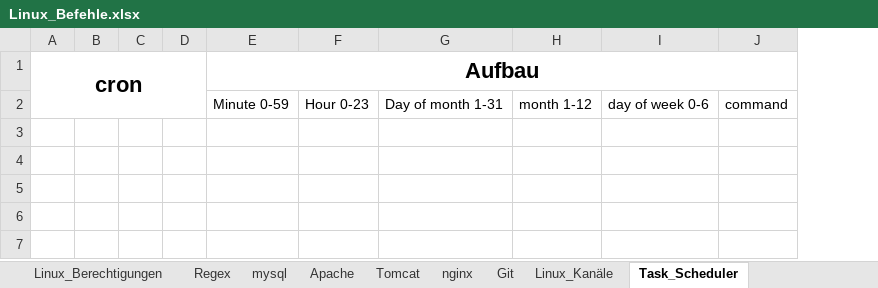
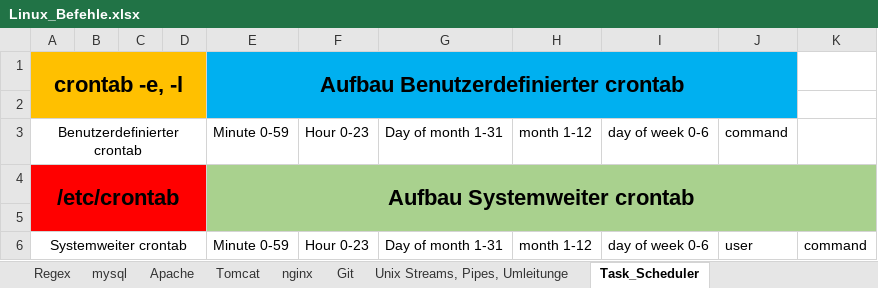
Before and after one commit to xxSvenxx/Linux, an Excel workbook: Linux_Befehle.xlsx, sheet Task_Scheduler, drawn as a sheet; values as stored, in another font and other column widths than the file's, no borders; removed rows and columns are numbered as before the commit, all else as after; the diff names each change by its address in the sheet, - before the commit and + after, or states it on an @@ line.

```diff
--- a/Linux_Befehle.xlsx (sheet Task_Scheduler)
+++ b/Linux_Befehle.xlsx (sheet Task_Scheduler)
-sheet tab: Linux_Kanäle
+sheet tab: Unix Streams, Pipes, Umleitunge
-column A, row 1: cron
+column A, row 1: crontab -e, -l; row 3: Benutzerdefinierter crontab
+column K, empty
-B1:D1 fill: none
+B1:D1 fill: #FFC000
-E1: Aufbau
+E1: Aufbau Benutzerdefinierter crontab
-E1:J1 fill: none
+E1:J1 fill: #00B0F0
+row 2: (empty)
+row 4: /etc/crontab |  |  |  | Aufbau Systemweiter crontab
+row 5: (empty)
+row 6: Systemweiter crontab |  |  |  | Minute 0-59 | Hour 0-23 | Day of month 1-31 | month 1-12 | day of week 0-6 | user | command
```
Also changed, not shown: sheet Unix Streams, Pipes, Umleitunge, sheet Linux_Befehle, charts or pictures.
